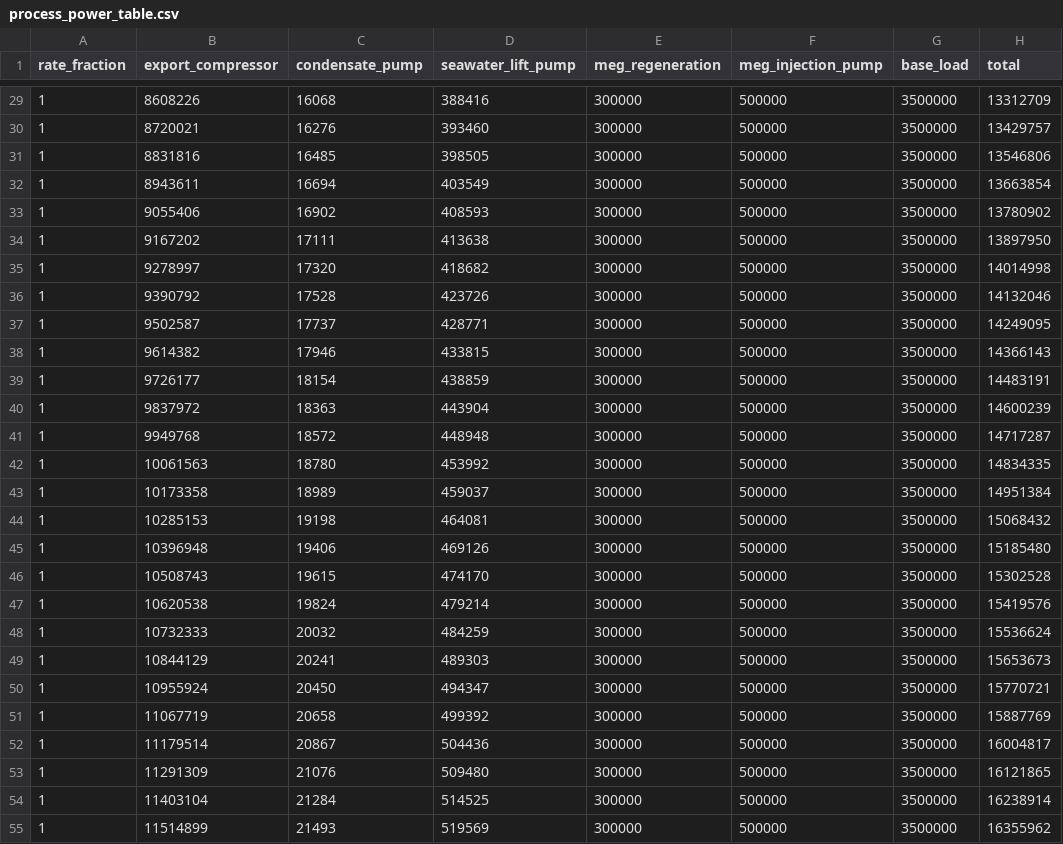
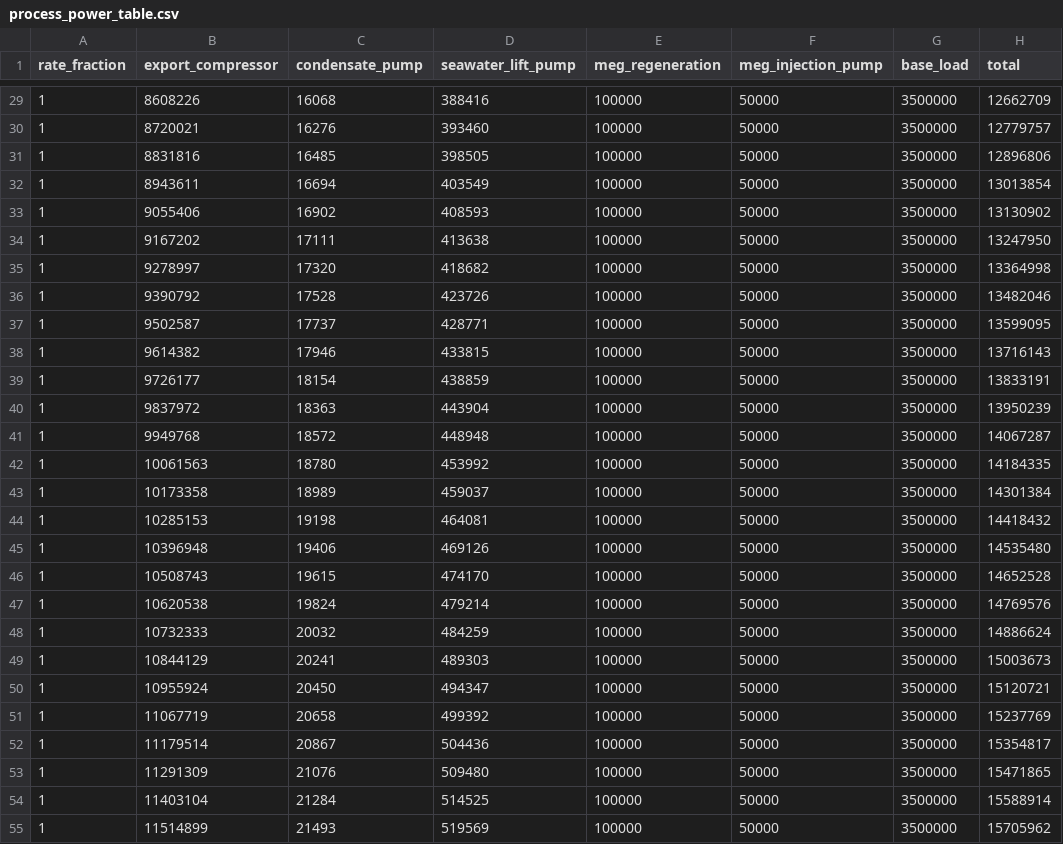
Before and after one commit to chilalaabubakar/fallresearch, a CSV file: results/tanzania/process_power_table.csv, drawn as a sheet; only a part is shown, gaps mark what is left out; the diff covers the shown part only.

```diff
--- a/results/tanzania/process_power_table.csv
+++ b/results/tanzania/process_power_table.csv
@@ -29,27 +29,27 @@ rate_fraction,export_compressor,condensate_pump,seawater_lift_pump,meg_regenerat
-1,8608226,16068,388416,300000,500000,3500000,13312709
-1,8720021,16276,393460,300000,500000,3500000,13429757
-1,8831816,16485,398505,300000,500000,3500000,13546806
-1,8943611,16694,403549,300000,500000,3500000,13663854
-1,9055406,16902,408593,300000,500000,3500000,13780902
-1,9167202,17111,413638,300000,500000,3500000,13897950
-1,9278997,17320,418682,300000,500000,3500000,14014998
-1,9390792,17528,423726,300000,500000,3500000,14132046
-1,9502587,17737,428771,300000,500000,3500000,14249095
-1,9614382,17946,433815,300000,500000,3500000,14366143
-1,9726177,18154,438859,300000,500000,3500000,14483191
-1,9837972,18363,443904,300000,500000,3500000,14600239
-1,9949768,18572,448948,300000,500000,3500000,14717287
-1,10061563,18780,453992,300000,500000,3500000,14834335
-1,10173358,18989,459037,300000,500000,3500000,14951384
-1,10285153,19198,464081,300000,500000,3500000,15068432
-1,10396948,19406,469126,300000,500000,3500000,15185480
-1,10508743,19615,474170,300000,500000,3500000,15302528
-1,10620538,19824,479214,300000,500000,3500000,15419576
-1,10732333,20032,484259,300000,500000,3500000,15536624
-1,10844129,20241,489303,300000,500000,3500000,15653673
-1,10955924,20450,494347,300000,500000,3500000,15770721
-1,11067719,20658,499392,300000,500000,3500000,15887769
-1,11179514,20867,504436,300000,500000,3500000,16004817
-1,11291309,21076,509480,300000,500000,3500000,16121865
-1,11403104,21284,514525,300000,500000,3500000,16238914
-1,11514899,21493,519569,300000,500000,3500000,16355962
+1,8608226,16068,388416,100000,50000,3500000,12662709
+1,8720021,16276,393460,100000,50000,3500000,12779757
+1,8831816,16485,398505,100000,50000,3500000,12896806
+1,8943611,16694,403549,100000,50000,3500000,13013854
+1,9055406,16902,408593,100000,50000,3500000,13130902
+1,9167202,17111,413638,100000,50000,3500000,13247950
+1,9278997,17320,418682,100000,50000,3500000,13364998
+1,9390792,17528,423726,100000,50000,3500000,13482046
+1,9502587,17737,428771,100000,50000,3500000,13599095
+1,9614382,17946,433815,100000,50000,3500000,13716143
+1,9726177,18154,438859,100000,50000,3500000,13833191
+1,9837972,18363,443904,100000,50000,3500000,13950239
+1,9949768,18572,448948,100000,50000,3500000,14067287
+1,10061563,18780,453992,100000,50000,3500000,14184335
+1,10173358,18989,459037,100000,50000,3500000,14301384
+1,10285153,19198,464081,100000,50000,3500000,14418432
+1,10396948,19406,469126,100000,50000,3500000,14535480
+1,10508743,19615,474170,100000,50000,3500000,14652528
+1,10620538,19824,479214,100000,50000,3500000,14769576
+1,10732333,20032,484259,100000,50000,3500000,14886624
+1,10844129,20241,489303,100000,50000,3500000,15003673
+1,10955924,20450,494347,100000,50000,3500000,15120721
+1,11067719,20658,499392,100000,50000,3500000,15237769
+1,11179514,20867,504436,100000,50000,3500000,15354817
+1,11291309,21076,509480,100000,50000,3500000,15471865
+1,11403104,21284,514525,100000,50000,3500000,15588914
+1,11514899,21493,519569,100000,50000,3500000,15705962
```
Also changed, not shown: 102 edited cells elsewhere in this file, results/tanzania/tables/consumer_classification.csv, 4 other files.
